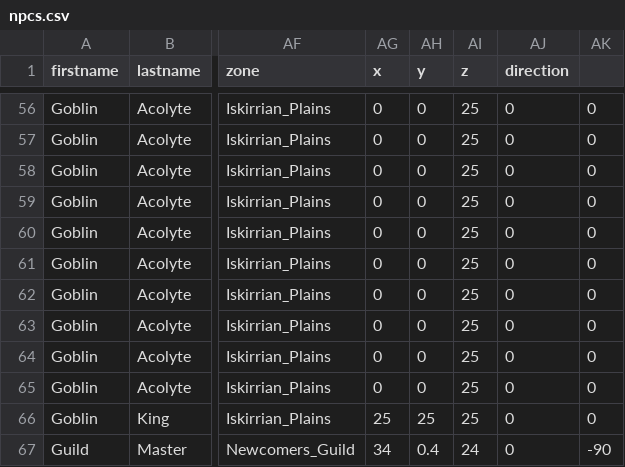
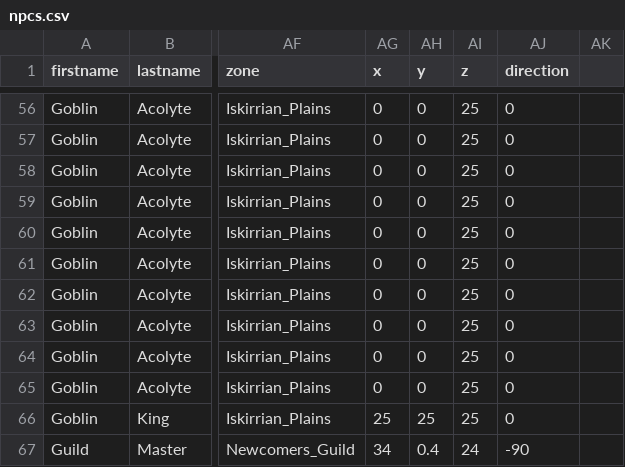
Before and after one commit to hintron/Oldentide, a CSV file: Server/db/npcs.csv, drawn as a sheet; only a part is shown, gaps mark what is left out; the diff covers the shown part only; the diff names each change by its address in the sheet, - before the commit and + after, or states it on an @@ line.

```diff
--- a/Server/db/npcs.csv
+++ b/Server/db/npcs.csv
-AK56:AK66: 0
+AK56:AK66: (empty)
-AJ67 (direction): 0
+AJ67 (direction): -90
-AK67: -90
+AK67: (empty)
```
Also changed, not shown: 54 edited cells elsewhere in this file, 1 other file.
